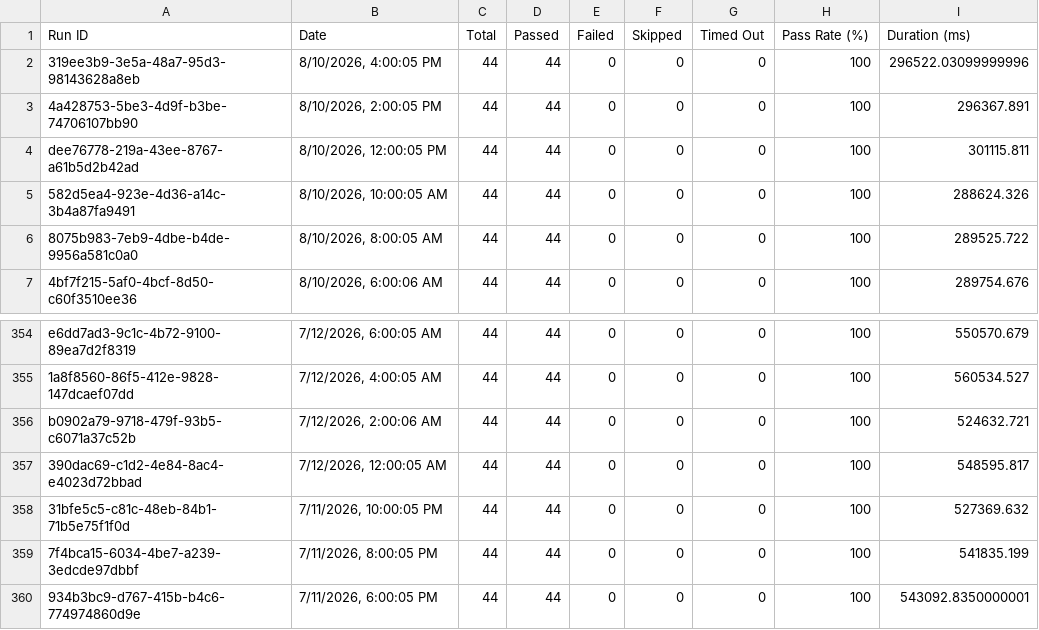
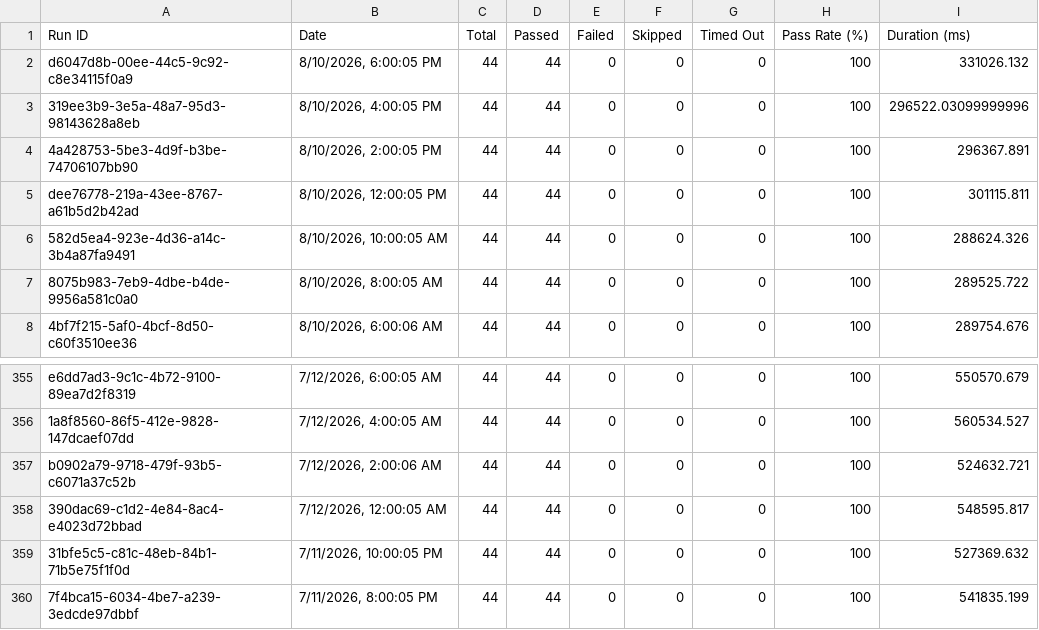
Before and after one commit to Shunyalabsai/console-automation, a CSV file: docs/exports/all-runs-summary.csv, drawn as a sheet; only a part is shown, gaps mark what is left out.

Commit message:
Update dashboard data — Aug 10, 2026 11:36 PM IST

```diff
--- a/docs/exports/all-runs-summary.csv
+++ b/docs/exports/all-runs-summary.csv
@@ -1,2 +1,3 @@
 Run ID,Date,Total,Passed,Failed,Skipped,Timed Out,Pass Rate (%),Duration (ms)
+"d6047d8b-00ee-44c5-9c92-c8e34115f0a9","8/10/2026, 6:00:05 PM",44,44,0,0,0,100,331026.132
 "319ee3b9-3e5a-48a7-95d3-98143628a8eb","8/10/2026, 4:00:05 PM",44,44,0,0,0,100,296522.03099999996
@@ -359,2 +360 @@ Run ID,Date,Total,Passed,Failed,Skipped,Timed Out,Pass Rate (%),Duration (ms)
 "7f4bca15-6034-4be7-a239-3edcde97dbbf","7/11/2026, 8:00:05 PM",44,44,0,0,0,100,541835.199
-"934b3bc9-d767-415b-b4c6-774974860d9e","7/11/2026, 6:00:05 PM",44,44,0,0,0,100,543092.8350000001
```
Also changed, not shown: docs/exports/current-run.csv, 2 other files.
